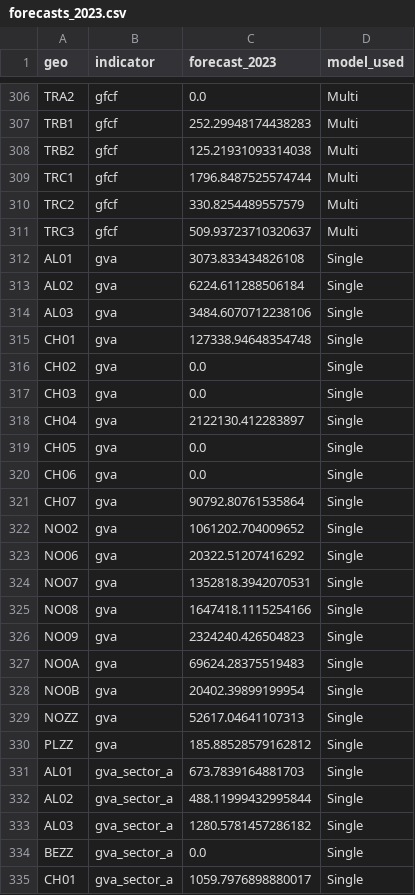
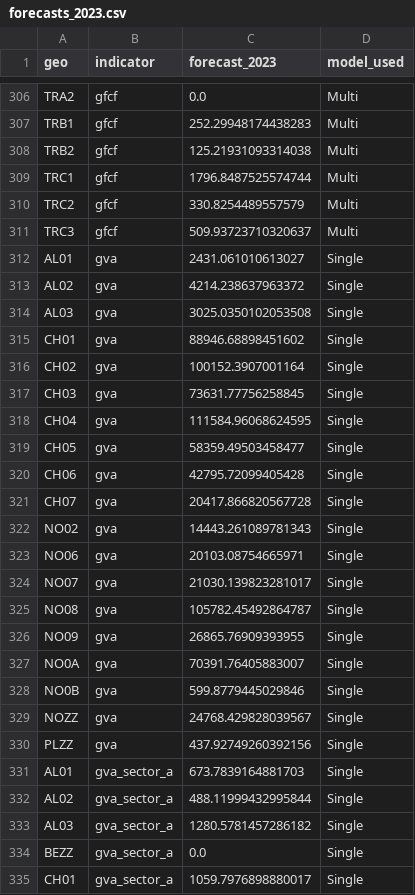
Before and after one commit to SophiaVei/Eurostat-GDP-Forecasts, a CSV file: results/linear/forecasts_2023.csv, drawn as a sheet; only a part is shown, gaps mark what is left out.

```diff
--- a/results/linear/forecasts_2023.csv
+++ b/results/linear/forecasts_2023.csv
@@ -311,21 +311,21 @@ TRC2,gfcf,330.8254489557579,Multi
 TRC3,gfcf,509.93723710320637,Multi
-AL01,gva,3073.833434826108,Single
-AL02,gva,6224.611288506184,Single
-AL03,gva,3484.6070712238106,Single
-CH01,gva,127338.94648354748,Single
-CH02,gva,0.0,Single
-CH03,gva,0.0,Single
-CH04,gva,2122130.412283897,Single
-CH05,gva,0.0,Single
-CH06,gva,0.0,Single
-CH07,gva,90792.80761535864,Single
-NO02,gva,1061202.704009652,Single
-NO06,gva,20322.51207416292,Single
-NO07,gva,1352818.3942070531,Single
-NO08,gva,1647418.1115254166,Single
-NO09,gva,2324240.426504823,Single
-NO0A,gva,69624.28375519483,Single
-NO0B,gva,20402.39899199954,Single
-NOZZ,gva,52617.04641107313,Single
-PLZZ,gva,185.88528579162812,Single
+AL01,gva,2431.061010613027,Single
+AL02,gva,4214.238637963372,Single
+AL03,gva,3025.0350102053508,Single
+CH01,gva,88946.68898451602,Single
+CH02,gva,100152.3907001164,Single
+CH03,gva,73631.77756258845,Single
+CH04,gva,111584.96068624595,Single
+CH05,gva,58359.49503458477,Single
+CH06,gva,42795.72099405428,Single
+CH07,gva,20417.866820567728,Single
+NO02,gva,14443.261089781343,Single
+NO06,gva,20103.08754665971,Single
+NO07,gva,21030.139823281017,Single
+NO08,gva,105782.45492864787,Single
+NO09,gva,26865.76909393955,Single
+NO0A,gva,70391.76405883007,Single
+NO0B,gva,599.8779445029846,Single
+NOZZ,gva,24768.429828039567,Single
+PLZZ,gva,437.92749260392156,Single
 AL01,gva_sector_a,673.7839164881703,Single
```
Also changed, not shown: results/detailed_metrics.csv, results/ensemble/forecasts_2023.csv, 8 other files.
